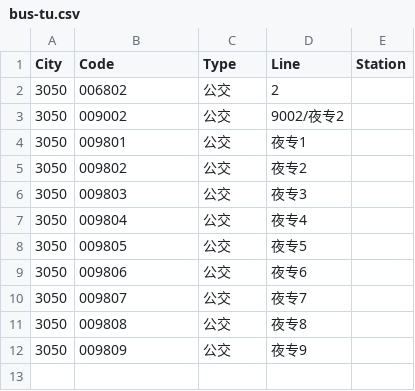
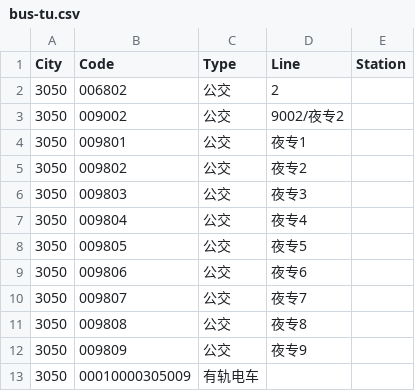
Before and after one commit to HaoTian22/tripreader-data, a CSV file: Jiangsu/Suzhou/bus-tu.csv, drawn as a sheet.

```diff
--- a/Jiangsu/Suzhou/bus-tu.csv
+++ b/Jiangsu/Suzhou/bus-tu.csv
@@ -12 +12,2 @@ City,Code,Type,Line,Station
 3050,009809,公交,夜专9,
+3050,00010000305009,有轨电车,,
```
Also changed, not shown: Jiangsu/Nanjing/metro-tu.csv, Jiangsu/Nantong/metro-tu.csv, 1 other file.
